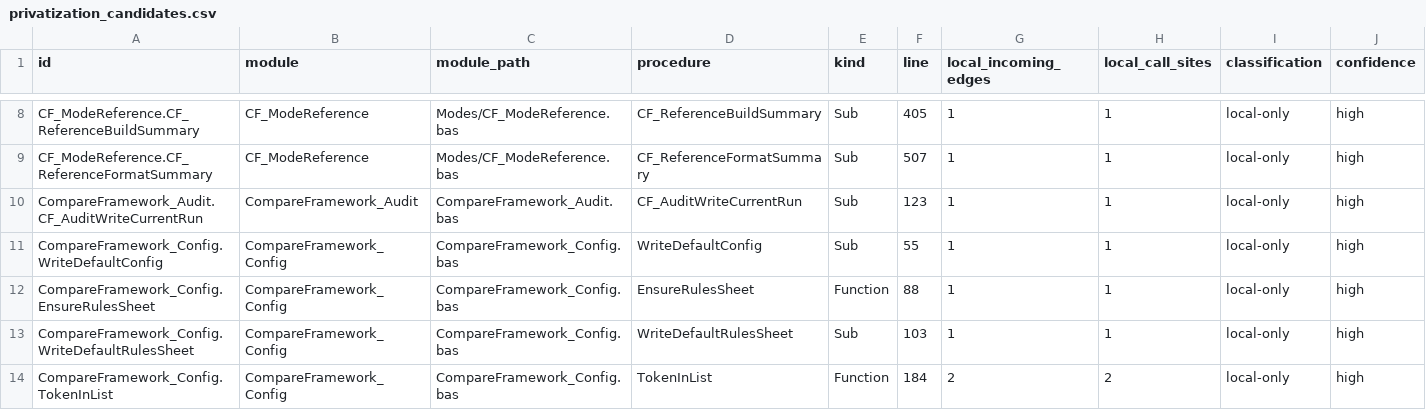
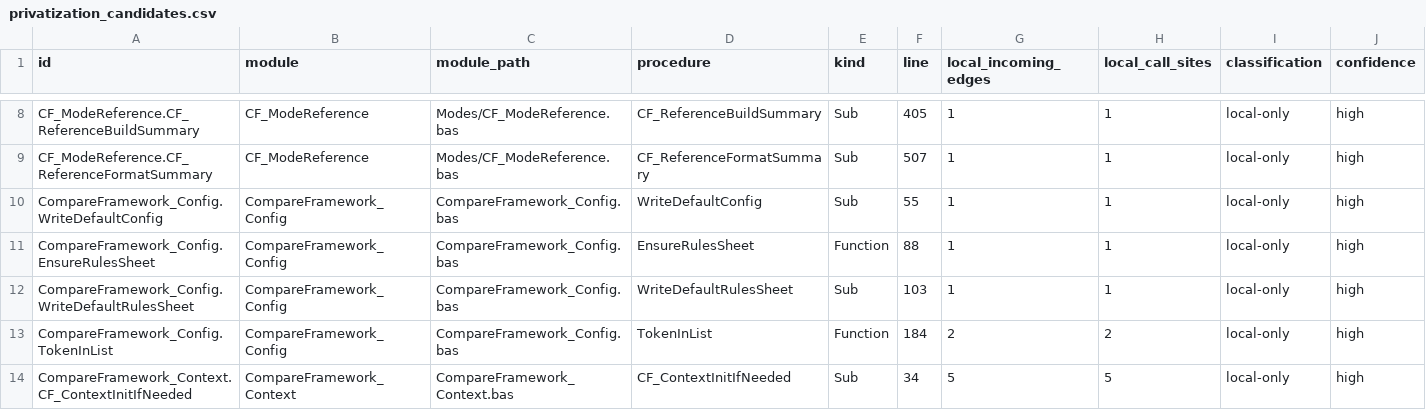
Before and after one commit to sduh/CompareFramework, a CSV file: build/architecture/privatization_candidates.csv, drawn as a sheet; only a part is shown, gaps mark what is left out; the shorter side is filled out with more unchanged rows; rows hold the shown columns only; the diff names each change by its address in the sheet, - before the commit and + after, or states it on an @@ line.

```diff
--- a/build/architecture/privatization_candidates.csv
+++ b/build/architecture/privatization_candidates.csv
-row 10: CompareFramework_Audit.CF_AuditWriteCurrentRun | CompareFramework_Audit | CompareFramework_Audit.bas | CF_AuditWriteCurrentRun | Sub | 123 | 1 | 1 | local-only | high
```
Also changed, not shown: build/architecture/modules.csv, build/architecture/procedures.csv, 13 other files.
